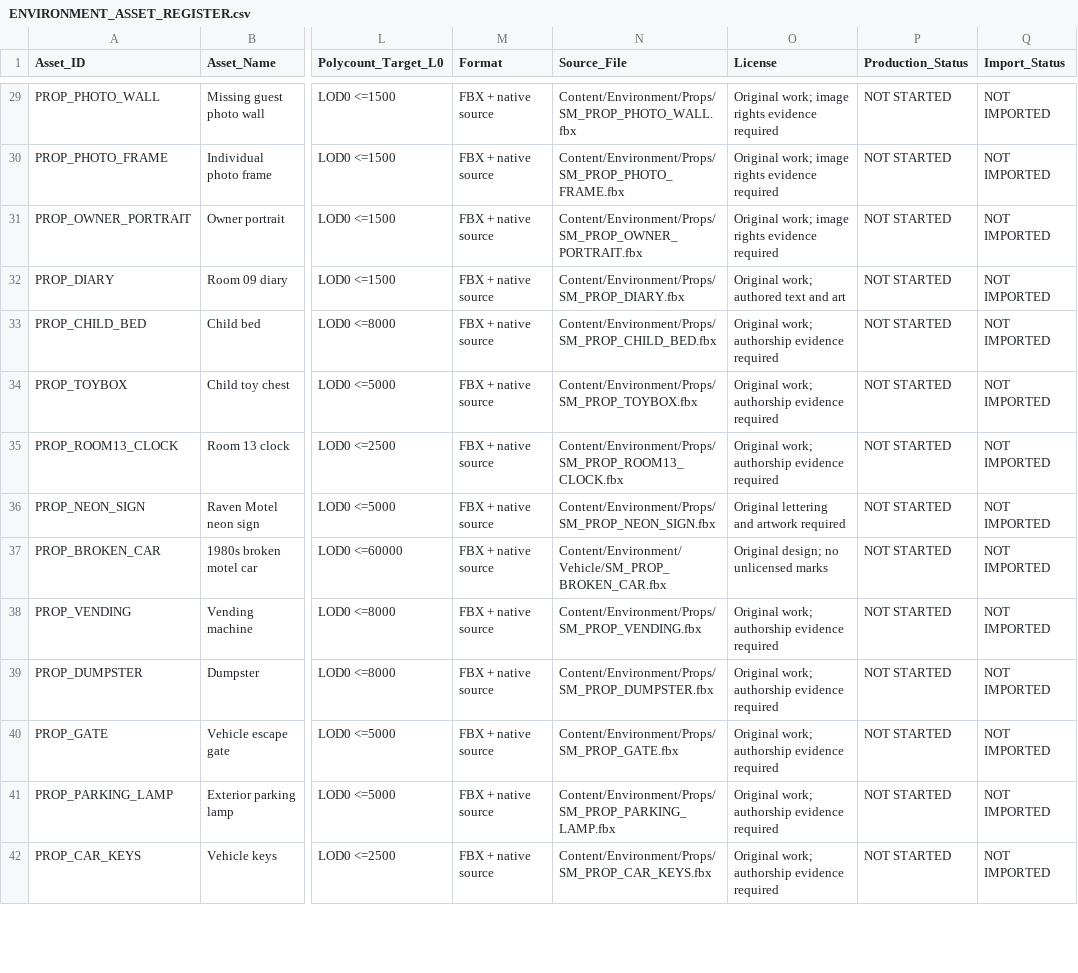
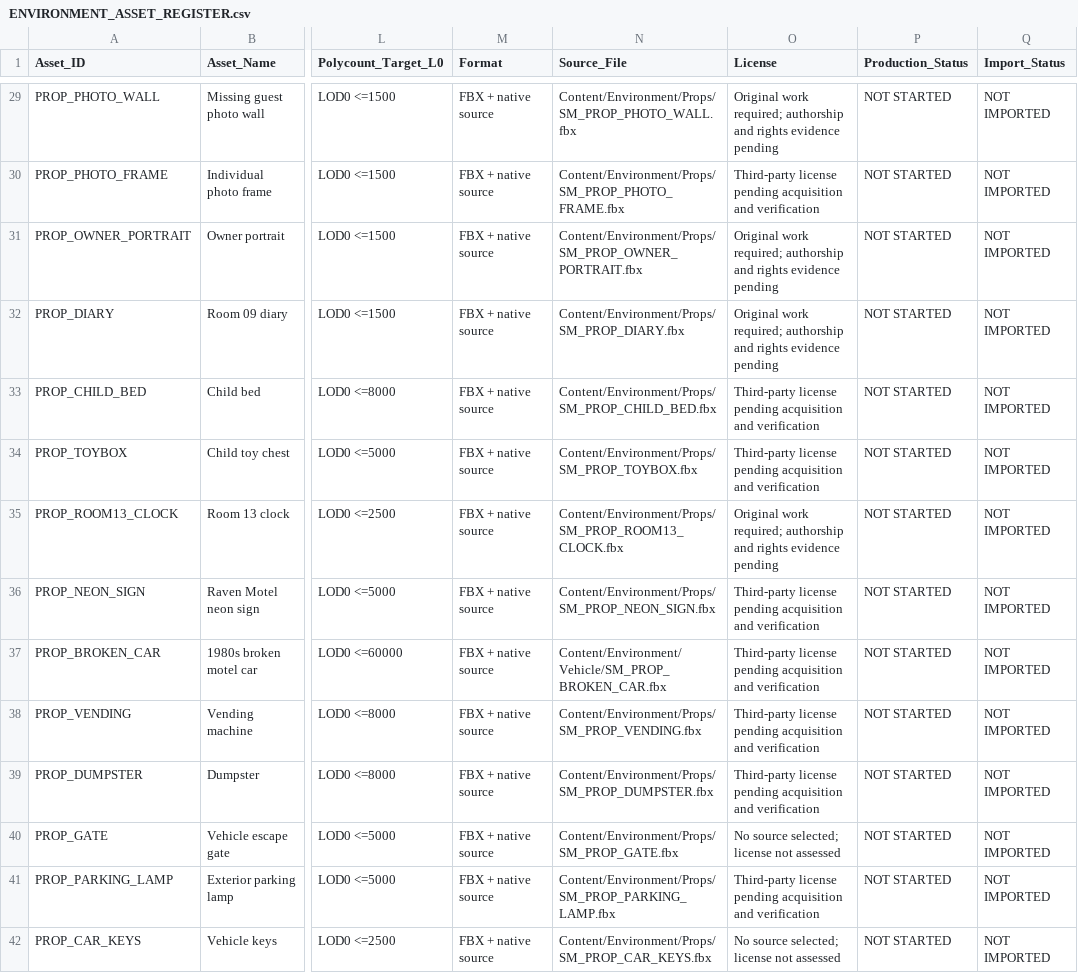
Before and after one commit to Haigone/UEFN-w-Kavasaki, a CSV file: Horror Motel Fable/ENVIRONMENT_ASSET_REGISTER.csv, drawn as a sheet; only a part is shown, gaps mark what is left out; the diff covers the shown part only; the diff names each change by its address in the sheet, - before the commit and + after, or states it on an @@ line.

Commit message:
Correct asset source rights states and superseded balcony target

```diff
--- a/Horror Motel Fable/ENVIRONMENT_ASSET_REGISTER.csv
+++ b/Horror Motel Fable/ENVIRONMENT_ASSET_REGISTER.csv
-O29 (License): Original work; image rights evidence required
+O29 (License): Original work required; authorship and rights evidence pending
-O30 (License): Original work; image rights evidence required
+O30 (License): Third-party license pending acquisition and verification
-O31 (License): Original work; image rights evidence required
+O31 (License): Original work required; authorship and rights evidence pending
-O32 (License): Original work; authored text and art
+O32 (License): Original work required; authorship and rights evidence pending
-O33:O34 (License): Original work; authorship evidence required
+O33:O34 (License): Third-party license pending acquisition and verification
-O35 (License): Original work; authorship evidence required
+O35 (License): Original work required; authorship and rights evidence pending
-O36 (License): Original lettering and artwork required
+O36 (License): Third-party license pending acquisition and verification
-O37 (License): Original design; no unlicensed marks
+O37 (License): Third-party license pending acquisition and verification
-O38:O39 (License): Original work; authorship evidence required
+O38:O39 (License): Third-party license pending acquisition and verification
-O40 (License): Original work; authorship evidence required
+O40 (License): No source selected; license not assessed
-O41 (License): Original work; authorship evidence required
+O41 (License): Third-party license pending acquisition and verification
-O42 (License): Original work; authorship evidence required
+O42 (License): No source selected; license not assessed
```
Also changed, not shown: 109 edited cells elsewhere in this file.
